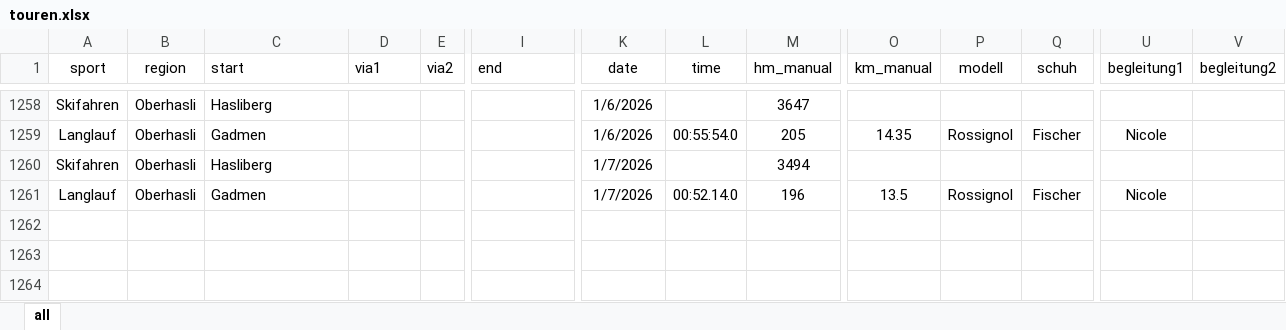
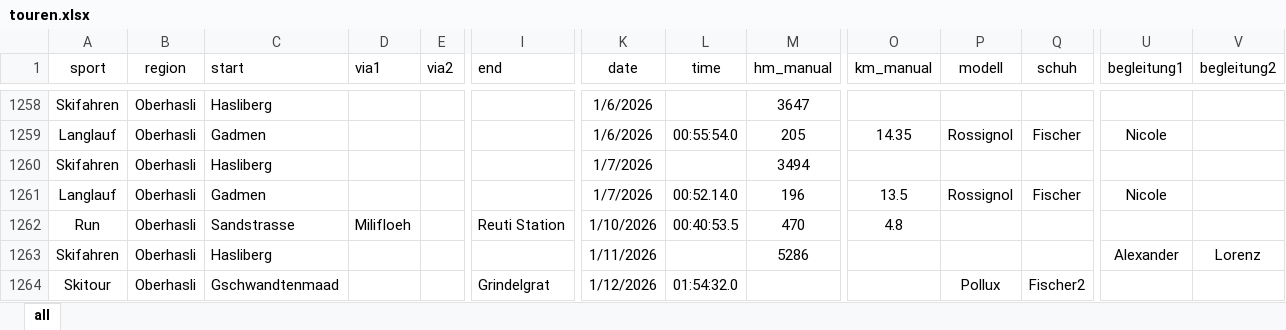
Before and after one commit to rufi77/sport, an Excel workbook: data/touren.xlsx, sheet all, drawn as a sheet; only a part is shown, gaps mark what is left out; values as stored, in another font and other column widths than the file's, no borders; conditional formats not drawn; rows hold the shown columns only; the diff names each change by its address in the sheet, - before the commit and + after, or states it on an @@ line.

```diff
--- a/data/touren.xlsx (sheet all)
+++ b/data/touren.xlsx (sheet all)
+row 1262: Run | Oberhasli | Sandstrasse | Milifloeh |  | Reuti Station | 1/10/2026 | 00:40:53.5 | 470 | 4.8
+row 1263: Skifahren | Oberhasli | Hasliberg |  |  |  | 1/11/2026 |  | 5286 |  |  |  | Alexander | Lorenz
+row 1264: Skitour | Oberhasli | Gschwandtenmaad |  |  | Grindelgrat | 1/12/2026 | 01:54:32.0 |  |  | Pollux | Fischer2
```
Also changed, not shown: 21 other files.
